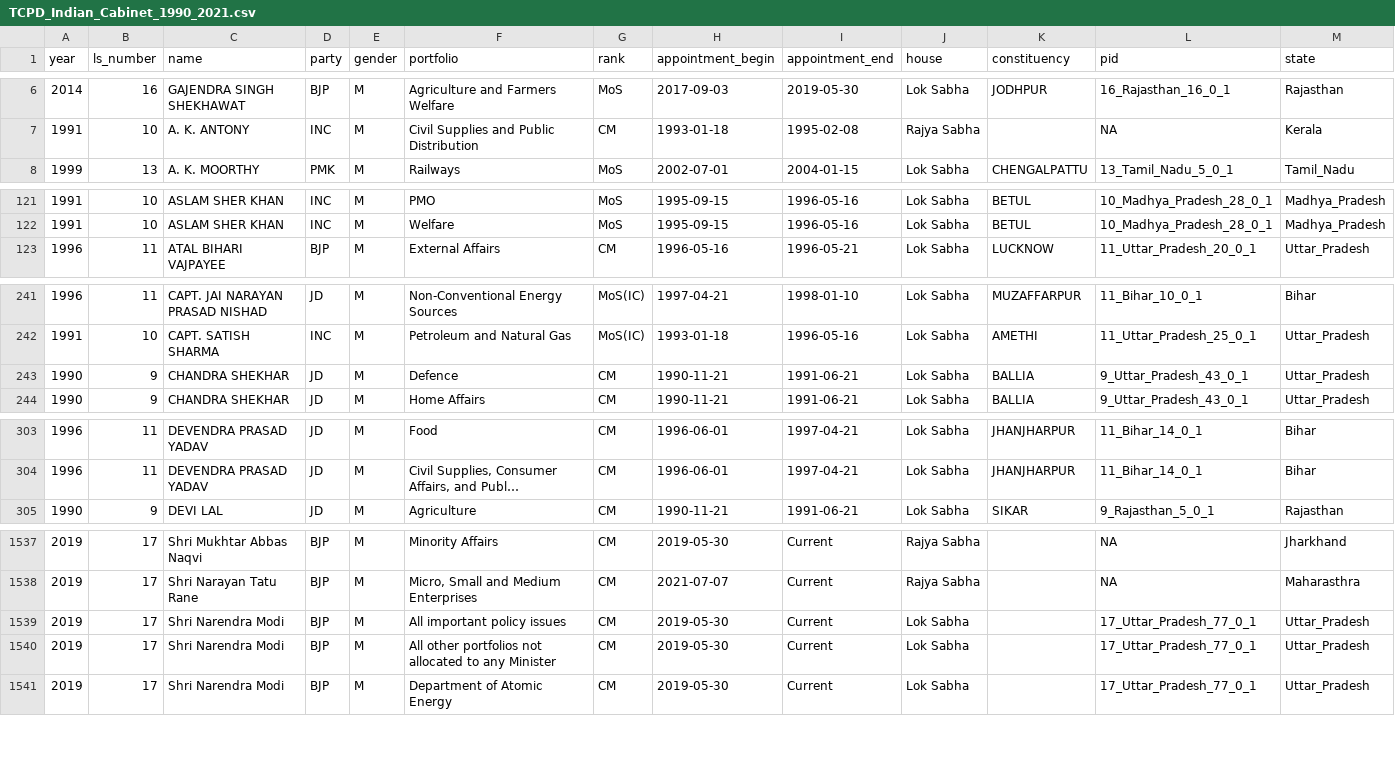
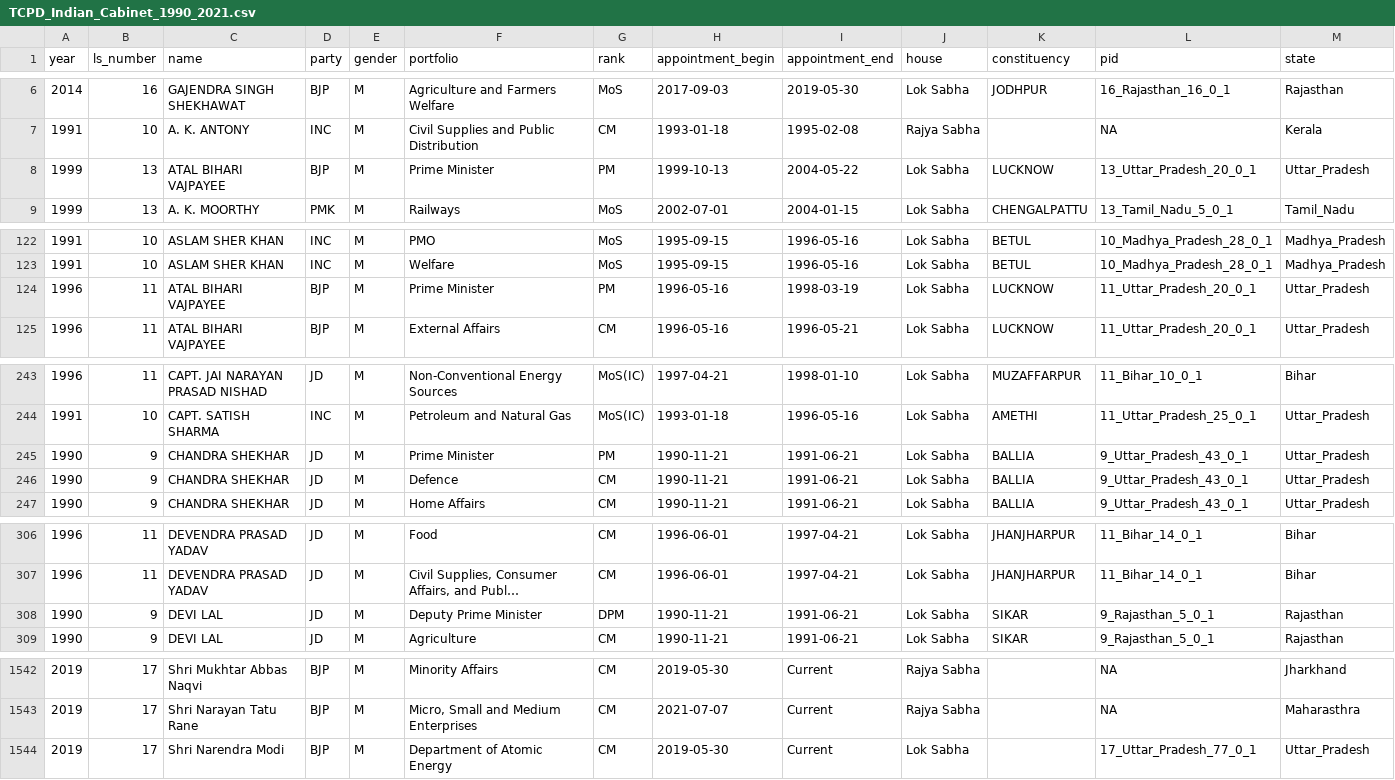
Before and after one commit to tcpd/cabinet_data, a CSV file: TCPD_Indian_Cabinet_1990_2021.csv, drawn as a sheet; only a part is shown, gaps mark what is left out; long unchanged cells end in …; removed rows and columns are numbered as before the commit, all else as after; rows hold the shown columns only; the diff covers the shown part only; the diff names each change by its address in the sheet, - before the commit and + after, or states it on an @@ line.

```diff
--- a/TCPD_Indian_Cabinet_1990_2021.csv
+++ b/TCPD_Indian_Cabinet_1990_2021.csv
+row 8: 1999 | 13 | ATAL BIHARI VAJPAYEE | BJP | M | Prime Minister | PM | 1999-10-13 | 2004-05-22 | Lok Sabha | LUCKNOW | 13_Uttar_Pradesh_20_0_1 | Uttar_Pradesh
+row 124: 1996 | 11 | ATAL BIHARI VAJPAYEE | BJP | M | Prime Minister | PM | 1996-05-16 | 1998-03-19 | Lok Sabha | LUCKNOW | 11_Uttar_Pradesh_20_0_1 | Uttar_Pradesh
+row 245: 1990 | 9 | CHANDRA SHEKHAR | JD | M | Prime Minister | PM | 1990-11-21 | 1991-06-21 | Lok Sabha | BALLIA | 9_Uttar_Pradesh_43_0_1 | Uttar_Pradesh
+row 308: 1990 | 9 | DEVI LAL | JD | M | Deputy Prime Minister | DPM | 1990-11-21 | 1991-06-21 | Lok Sabha | SIKAR | 9_Rajasthan_5_0_1 | Rajasthan
-row 1539: 2019 | 17 | Shri Narendra Modi | BJP | M | All important policy issues | CM | 2019-05-30 | Current | Lok Sabha |  | 17_Uttar_Pradesh_77_0_1 | Uttar_Pradesh
-row 1540: 2019 | 17 | Shri Narendra Modi | BJP | M | All other portfolios not allocated to any Minister | CM | 2019-05-30 | Current | Lok Sabha |  | 17_Uttar_Pradesh_77_0_1 | Uttar_Pradesh
```
Also changed, not shown: 1 added row elsewhere in this file, 1 other file.
